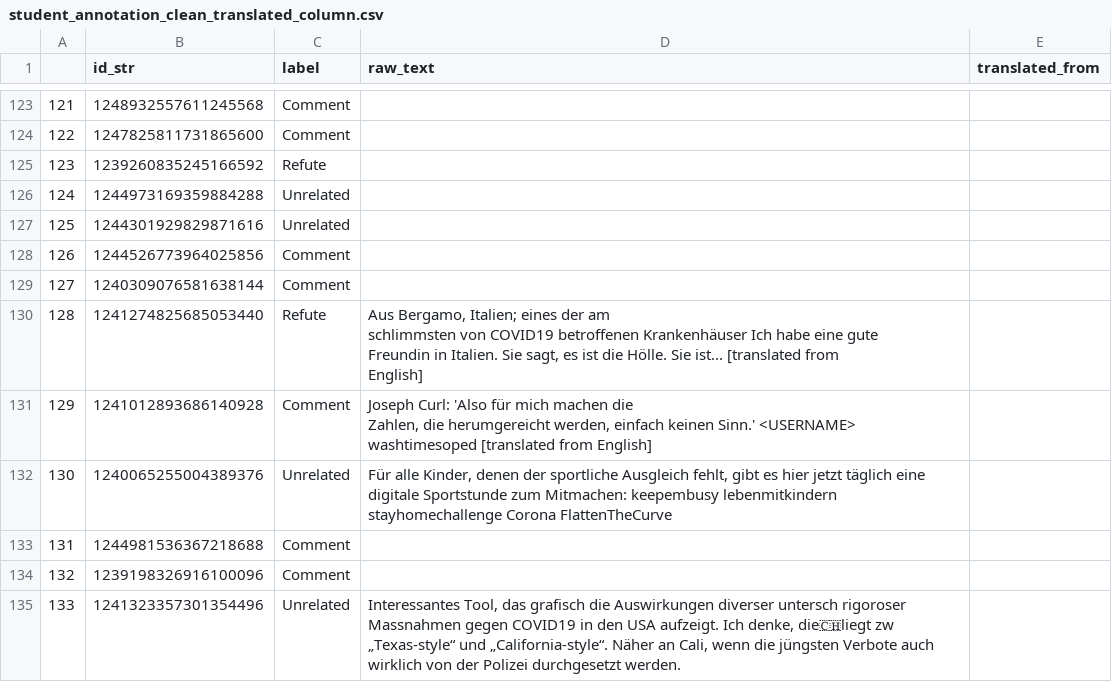
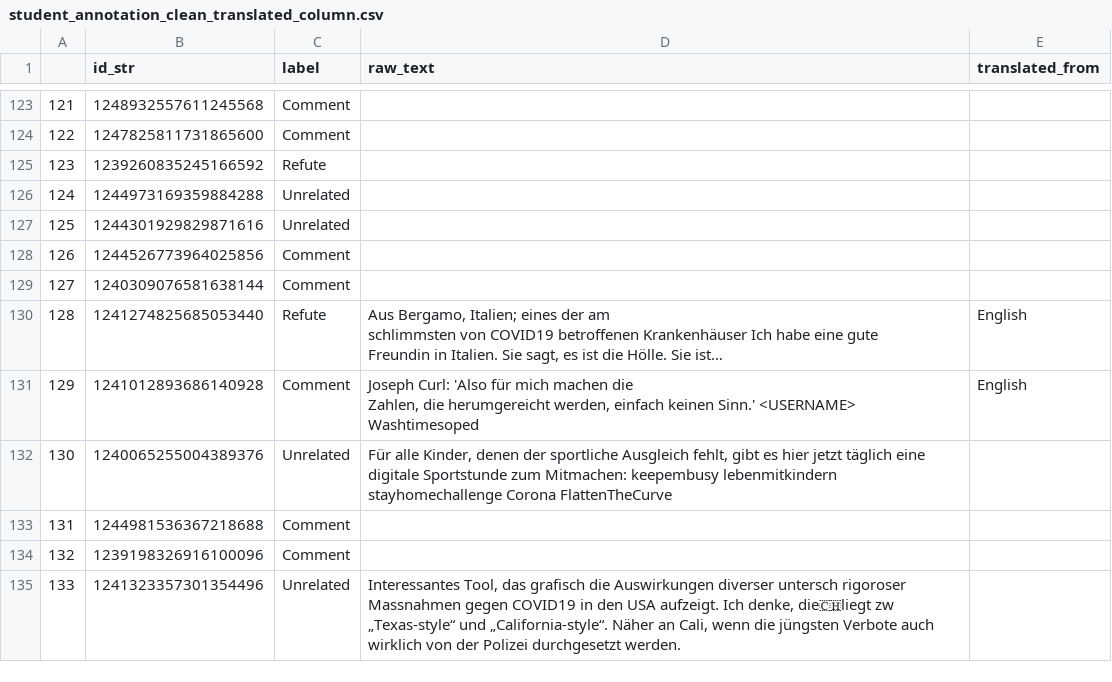
Before and after one commit to opallch/argument_relation_detection, a CSV file: annotated_data/student_annotation_clean_translated_column.csv, drawn as a sheet; only a part is shown, gaps mark what is left out; ↵ is a line break in a cell; the diff covers the shown part only; the diff names each change by its address in the sheet, - before the commit and + after, or states it on an @@ line.

Commit message:
Complete csv for student annotation translated column

```diff
--- a/annotated_data/student_annotation_clean_translated_column.csv
+++ b/annotated_data/student_annotation_clean_translated_column.csv
-D130 (raw_text): …Hölle. Sie ist... [translated from ↵ English]
+D130 (raw_text): …Hölle. Sie ist…
-E130:E131 (translated_from): (empty)
+E130:E131 (translated_from): English
-D131 (raw_text): …Sinn.' <USERNAME> ↵ washtimesoped [translated from English]
+D131 (raw_text): …Sinn.' <USERNAME> ↵ Washtimesoped
```
Also changed, not shown: 178 edited cells elsewhere in this file.
